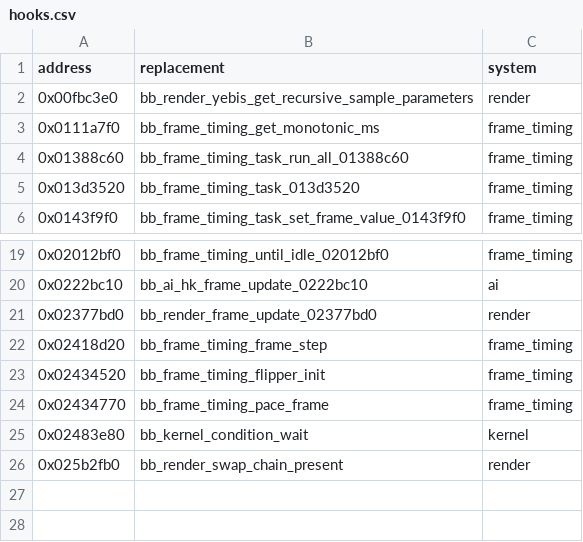
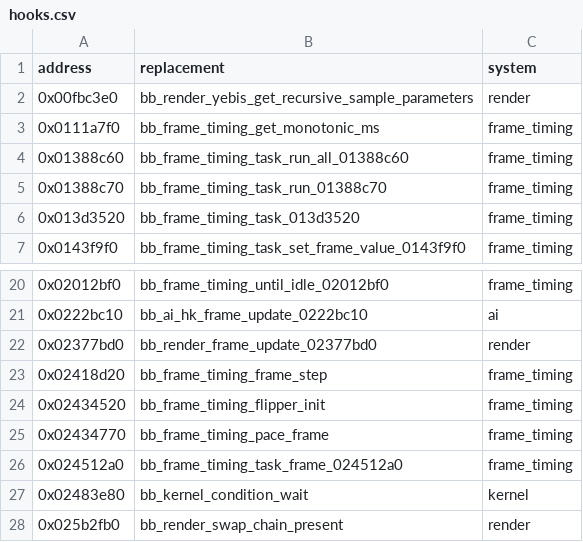
Before and after one commit to Yharnam-Hunters/Paleblood, a CSV file: game/hooks.csv, drawn as a sheet; only a part is shown, gaps mark what is left out; the diff names each change by its address in the sheet, - before the commit and + after, or states it on an @@ line.

```diff
--- a/game/hooks.csv
+++ b/game/hooks.csv
+row 5: 0x01388c70 | bb_frame_timing_task_run_01388c70 | frame_timing
+row 26: 0x024512a0 | bb_frame_timing_task_frame_024512a0 | frame_timing
```
Also changed, not shown: symbols/functions.csv, 5 other files.
